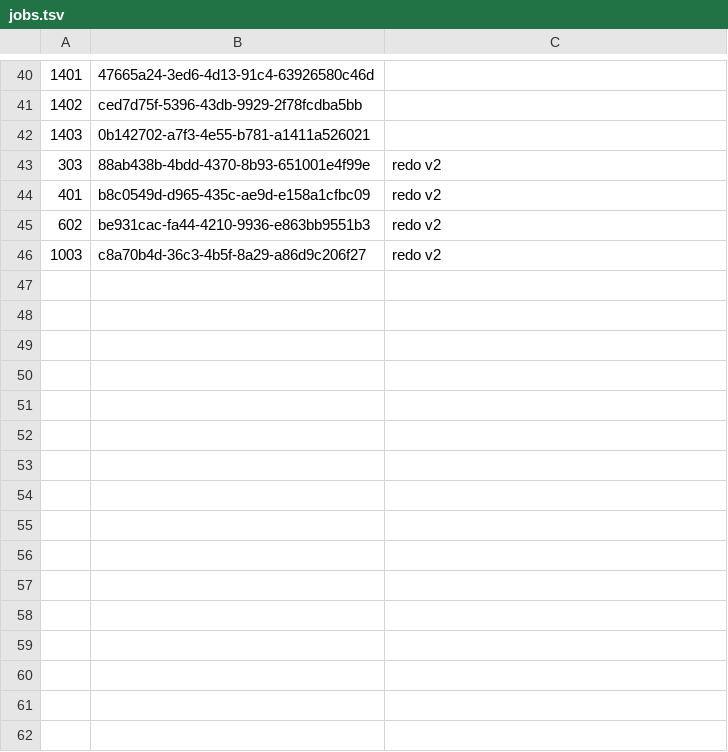
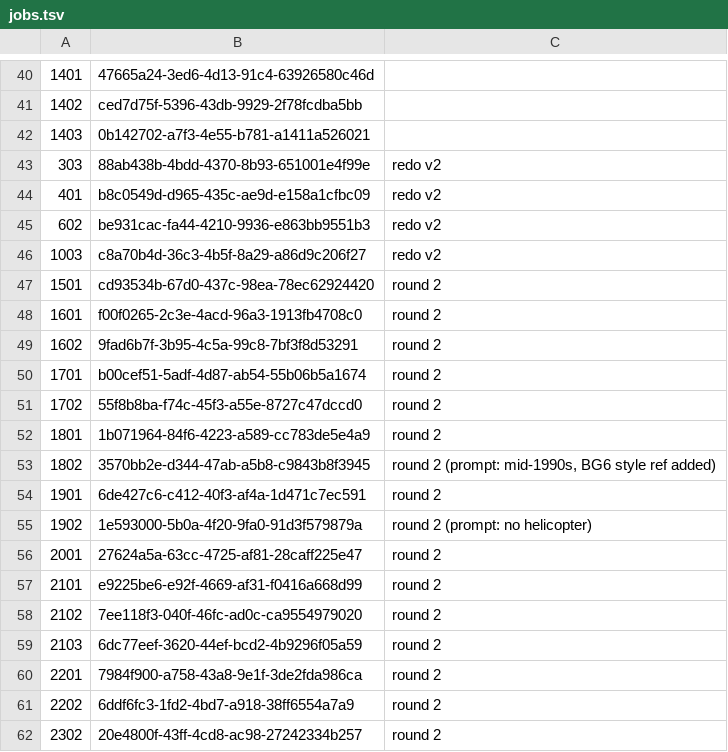
Before and after one commit to Nebrox-klink/OpShot-Studios, a TSV file: DB_COOPER/02_VISUAL/shot_list_v001/jobs.tsv, drawn as a sheet; only a part is shown, gaps mark what is left out; the diff names each change by its address in the sheet, - before the commit and + after, or states it on an @@ line.

```diff
--- a/DB_COOPER/02_VISUAL/shot_list_v001/jobs.tsv
+++ b/DB_COOPER/02_VISUAL/shot_list_v001/jobs.tsv
+row 47: 1501 | cd93534b-67d0-437c-98ea-78ec62924420 | round 2
+row 48: 1601 | f00f0265-2c3e-4acd-96a3-1913fb4708c0 | round 2
+row 49: 1602 | 9fad6b7f-3b95-4c5a-99c8-7bf3f8d53291 | round 2
+row 50: 1701 | b00cef51-5adf-4d87-ab54-55b06b5a1674 | round 2
+row 51: 1702 | 55f8b8ba-f74c-45f3-a55e-8727c47dccd0 | round 2
+row 52: 1801 | 1b071964-84f6-4223-a589-cc783de5e4a9 | round 2
+row 53: 1802 | 3570bb2e-d344-47ab-a5b8-c9843b8f3945 | round 2 (prompt: mid-1990s, BG6 style ref added)
+row 54: 1901 | 6de427c6-c412-40f3-af4a-1d471c7ec591 | round 2
+row 55: 1902 | 1e593000-5b0a-4f20-9fa0-91d3f579879a | round 2 (prompt: no helicopter)
+row 56: 2001 | 27624a5a-63cc-4725-af81-28caff225e47 | round 2
+row 57: 2101 | e9225be6-e92f-4669-af31-f0416a668d99 | round 2
+row 58: 2102 | 7ee118f3-040f-46fc-ad0c-ca9554979020 | round 2
+row 59: 2103 | 6dc77eef-3620-44ef-bcd2-4b9296f05a59 | round 2
+row 60: 2201 | 7984f900-a758-43a8-9e1f-3de2fda986ca | round 2
+row 61: 2202 | 6ddf6fc3-1fd2-4bd7-a918-38ff6554a7a9 | round 2
+row 62: 2302 | 20e4800f-43ff-4cd8-ac98-27242334b257 | round 2
```
Also changed, not shown: 27 other files.
